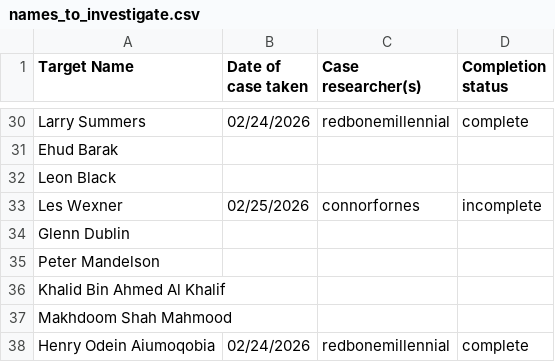
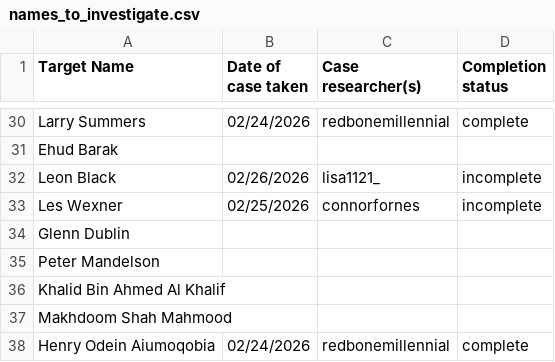
Before and after one commit to HazeInAR/SovereignAllianceResearchResults, a CSV file: names_to_investigate.csv, drawn as a sheet; only a part is shown, gaps mark what is left out.

Commit message:
Assigned Leon Black case

```diff
--- a/names_to_investigate.csv
+++ b/names_to_investigate.csv
@@ -31,3 +31,3 @@ Larry Summers,02/24/2026,redbonemillennial,complete
 Ehud Barak,,,
-Leon Black,,,
+Leon Black,02/26/2026,lisa1121_,incomplete
 Les Wexner,02/25/2026,connorfornes,incomplete
```
